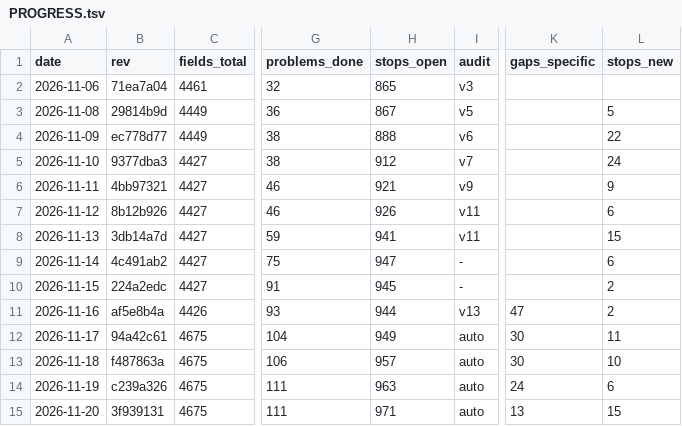
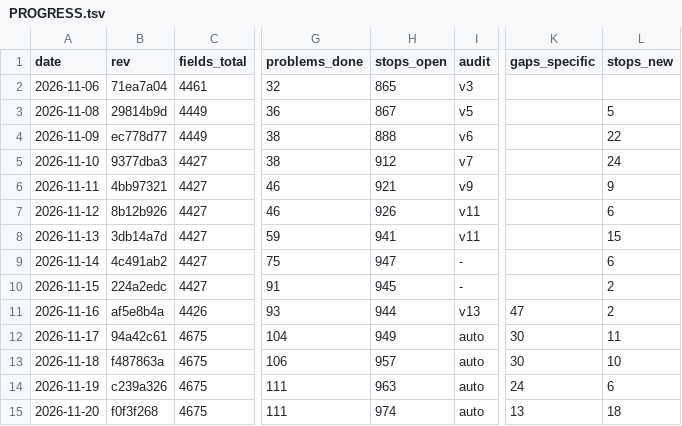
Before and after one commit to Bolebey/openbfme-godot, a TSV file: docs/ennorath/PROGRESS.tsv, drawn as a sheet; only a part is shown, gaps mark what is left out; the diff names each change by its address in the sheet, - before the commit and + after, or states it on an @@ line.

```diff
--- a/docs/ennorath/PROGRESS.tsv
+++ b/docs/ennorath/PROGRESS.tsv
-B15 (rev): 3f939131
+B15 (rev): f0f3f268
-H15 (stops_open): 971
+H15 (stops_open): 974
-L15 (stops_new): 15
+L15 (stops_new): 18
```
